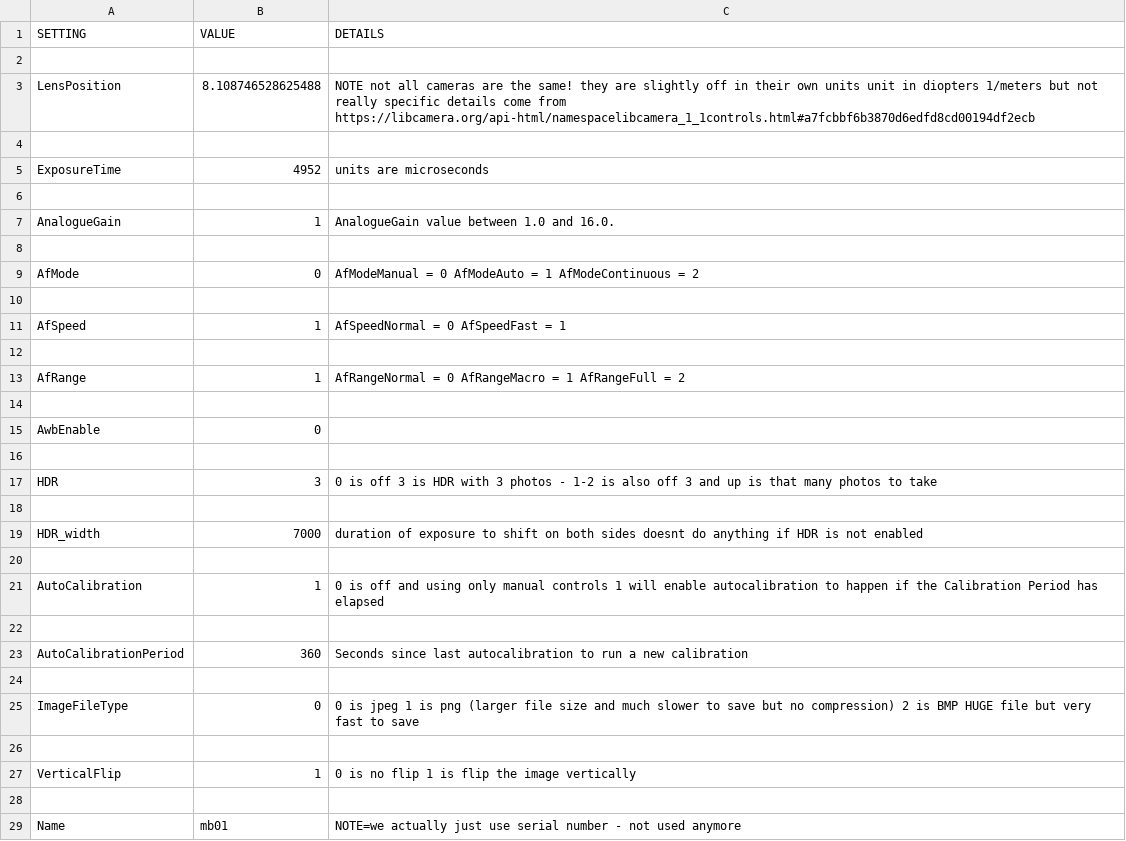
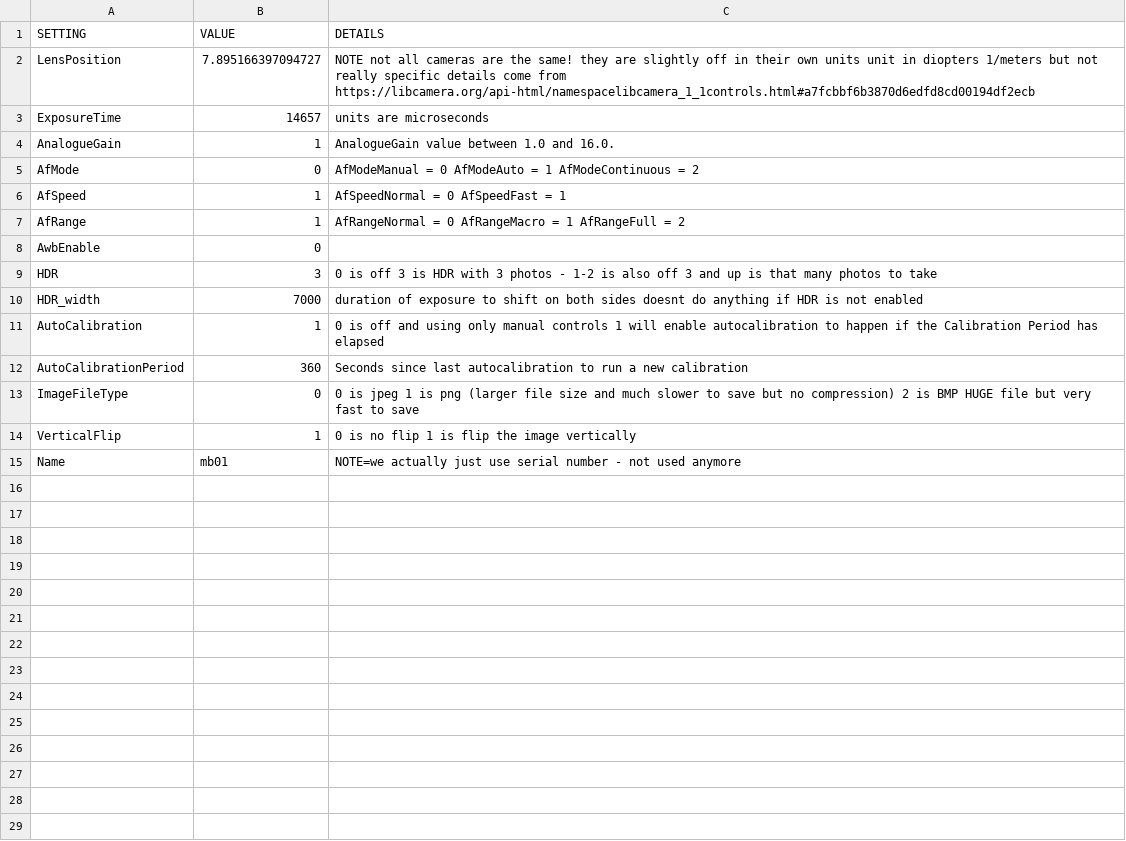
Before and after one commit to Digital-Naturalism-Laboratories/Mothbox, a CSV file: Software/camera_settings.csv, drawn as a sheet.

```diff
--- a/Software/camera_settings.csv
+++ b/Software/camera_settings.csv
@@ -1,29 +1,15 @@
 SETTING,VALUE,DETAILS
-
-LensPosition,8.108746528625488, NOTE not all cameras are the same! they are slightly off in their own units   unit in diopters 1/meters but not really specific details come from https://libcamera.org/api-html/namespacelibcamera_1_1controls.html#a7fcbbf6b3870d6edfd8cd00194df2ecb
-
-ExposureTime,4952,units are microseconds
-
+LensPosition,7.895166397094727, NOTE not all cameras are the same! they are slightly off in their own units   unit in diopters 1/meters but not really specific details come from https://libcamera.org/api-html/namespacelibcamera_1_1controls.html#a7fcbbf6b3870d6edfd8cd00194df2ecb
+ExposureTime,14657,units are microseconds
 AnalogueGain,1,AnalogueGain value between 1.0 and 16.0.
-
 AfMode, 0, AfModeManual = 0 AfModeAuto = 1 AfModeContinuous = 2
-
 AfSpeed,1,AfSpeedNormal = 0 AfSpeedFast = 1
-
 AfRange,1,AfRangeNormal = 0 AfRangeMacro = 1 AfRangeFull = 2
-
 AwbEnable,0,
-
 HDR,3,0 is off 3 is HDR with 3 photos -  1-2 is also off  3 and up is that many photos to take
-
 HDR_width,7000, duration of exposure to shift on both sides doesnt do anything if HDR is not enabled
-
 AutoCalibration,1,0 is off and using only manual controls   1 will enable autocalibration to happen if the Calibration Period has elapsed
-
 AutoCalibrationPeriod,360, Seconds since last autocalibration to run a new calibration
-
 ImageFileType,0, 0 is jpeg   1 is png (larger file size and much slower to save but no compression)  2 is BMP HUGE file but very fast to save
-
 VerticalFlip,1, 0 is no flip     1 is flip the image vertically
-
 Name,mb01,NOTE=we actually just use serial number - not used anymore
```
Also changed, not shown: Software/schedule_settings.csv, 14 other files.
